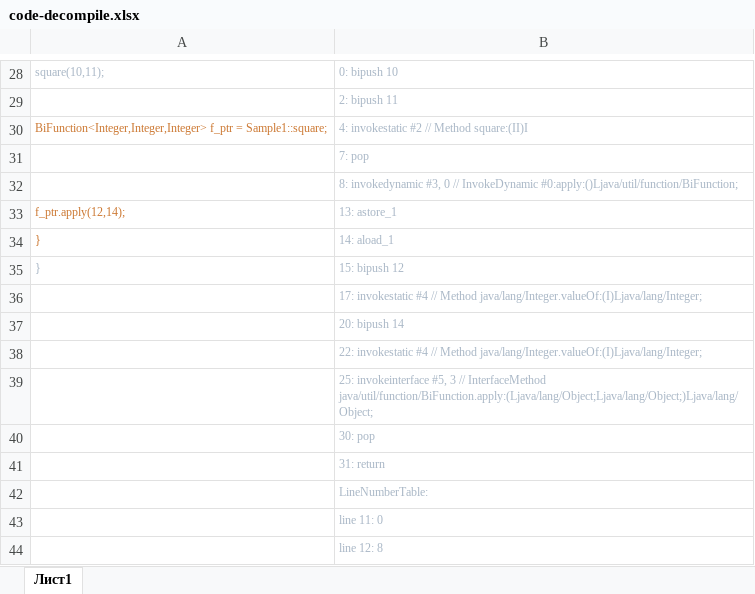
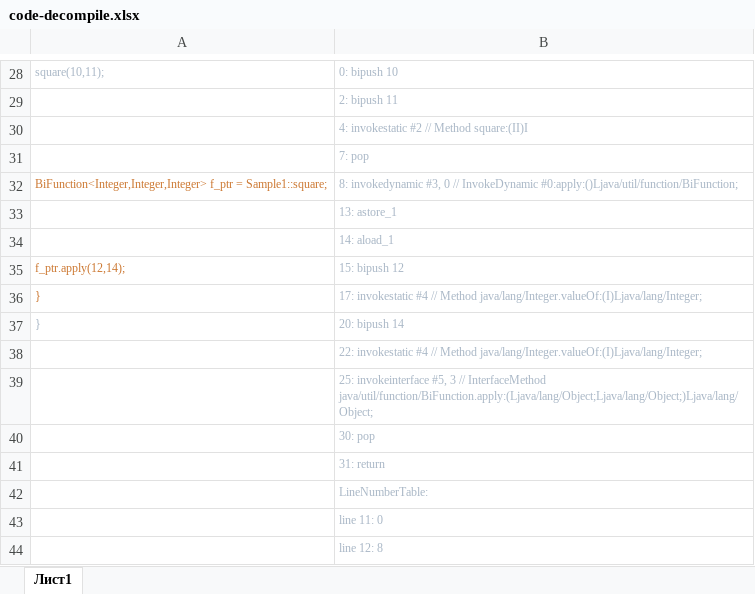
Before and after one commit to gochaorg/demo-s-lambda, an Excel workbook: doc/sample-1/code-decompile.xlsx, sheet Лист1, drawn as a sheet; only a part is shown, gaps mark what is left out; values as stored, in another font and other column widths than the file's, no borders; removed rows and columns are numbered as before the commit, all else as after; the diff names each change by its address in the sheet, - before the commit and + after, or states it on an @@ line.

Commit message:
sample 5

```diff
--- a/doc/sample-1/code-decompile.xlsx (sheet Лист1)
+++ b/doc/sample-1/code-decompile.xlsx (sheet Лист1)
-A30: BiFunction<Integer,Integer,Integer> f_ptr = Sample1::square;
+A30: (empty)
+row 32: BiFunction<Integer,Integer,Integer> f_ptr = Sample1::square; | 8: invokedynamic #3, 0 // InvokeDynamic #0:apply:()Ljava/util/function/BiFunction;
-B33: 8: invokedynamic #3, 0 // InvokeDynamic #0:apply:()Ljava/util/function/BiFunction;
+B33: 13: astore_1
+row 34:  | 14: aload_1
-B35: 13: astore_1
+B35: 15: bipush 12
-B36: 14: aload_1
+B36: 17: invokestatic #4 // Method java/lang/Integer.valueOf:(I)Ljava/lang/Integer;
-B37: 15: bipush 12
+B37: 20: bipush 14
-row 36:  | 17: invokestatic #4 // Method java/lang/Integer.valueOf:(I)Ljava/lang/Integer;
-row 37:  | 20: bipush 14
```
Also changed, not shown: 2 other files.
